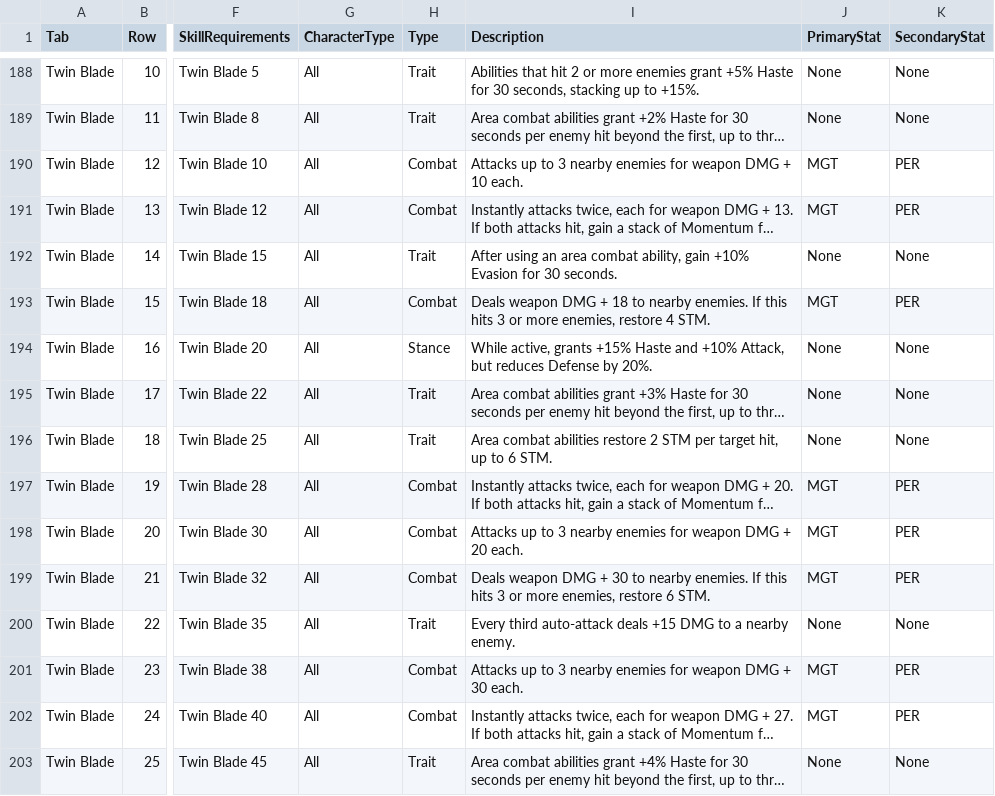
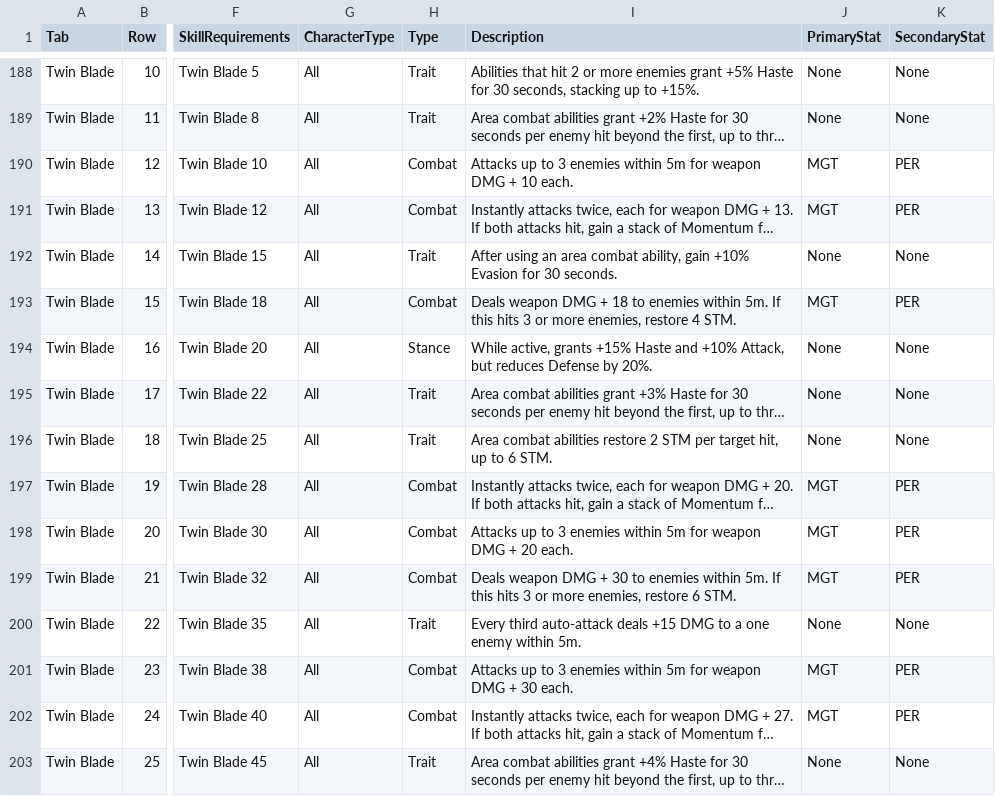
Before and after one commit to zunath/SWLOR_NWN, a CSV file: SWLOR.Game.Server/Readmes/CombatUpgradeBiblePerkManifest.csv, drawn as a sheet; only a part is shown, gaps mark what is left out; long unchanged cells end in …; the diff covers the shown part only; the diff names each change by its address in the sheet, - before the commit and + after, or states it on an @@ line.

```diff
--- a/SWLOR.Game.Server/Readmes/CombatUpgradeBiblePerkManifest.csv
+++ b/SWLOR.Game.Server/Readmes/CombatUpgradeBiblePerkManifest.csv
-I190 (Description): …to 3 nearby enemies for weapon…
+I190 (Description): …to 3 enemies within 5m for weapon…
-I193 (Description): …18 to nearby enemies. If this…
+I193 (Description): …18 to enemies within 5m. If this…
-I198 (Description): …to 3 nearby enemies for weapon…
+I198 (Description): …to 3 enemies within 5m for weapon…
-I199 (Description): …30 to nearby enemies. If this…
+I199 (Description): …30 to enemies within 5m. If this…
-I200 (Description): …to a nearby enemy.
+I200 (Description): …to a one enemy within 5m.
-I201 (Description): …to 3 nearby enemies for weapon…
+I201 (Description): …to 3 enemies within 5m for weapon…
```
Also changed, not shown: 139 edited cells elsewhere in this file, SWLOR.Game.Server/Readmes/CombatUpgradeBibleImplementationReview.csv, 26 other files.
